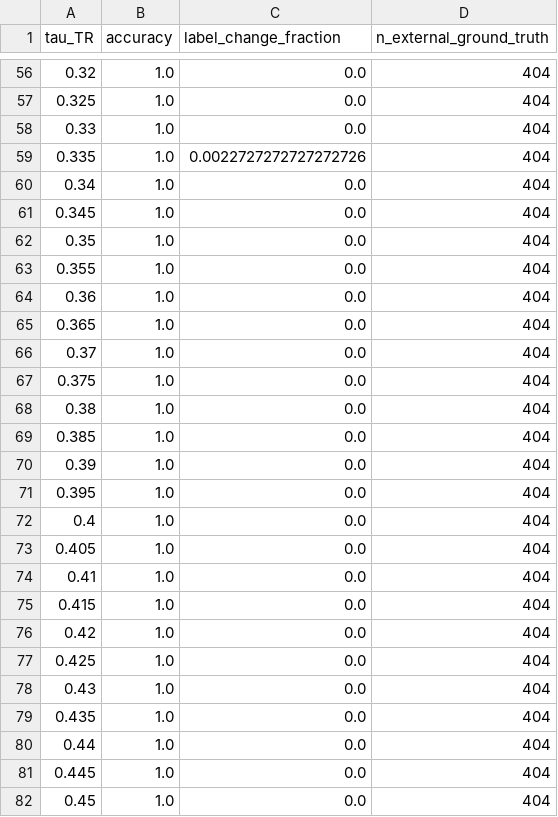
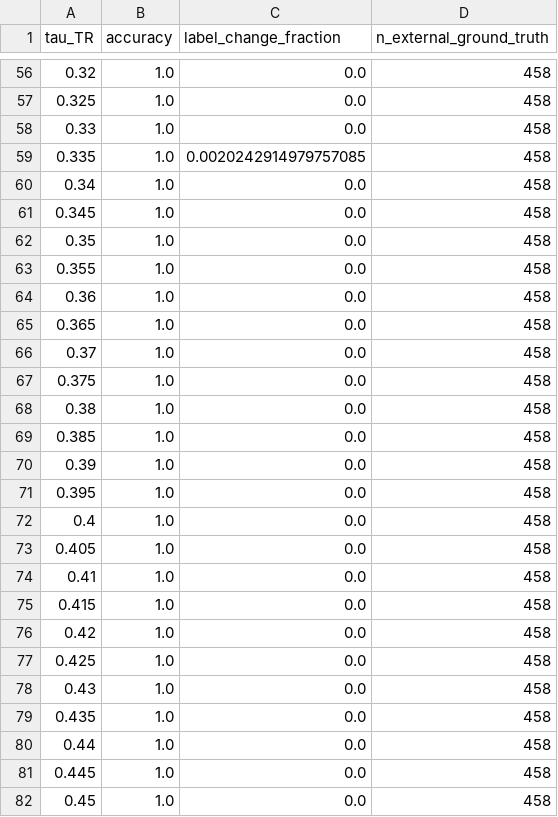
Before and after one commit to Chitiphat-Auvichien/scoring-functions, a CSV file: data/results/tau_sensitivity_sweep.csv, drawn as a sheet; only a part is shown, gaps mark what is left out; the diff covers the shown part only.

```diff
--- a/data/results/tau_sensitivity_sweep.csv
+++ b/data/results/tau_sensitivity_sweep.csv
@@ -56,27 +56,27 @@ tau_TR,accuracy,label_change_fraction,n_external_ground_truth
-0.32,1.0,0.0,404
-0.325,1.0,0.0,404
-0.33,1.0,0.0,404
-0.335,1.0,0.0022727272727272726,404
-0.34,1.0,0.0,404
-0.345,1.0,0.0,404
-0.35,1.0,0.0,404
-0.355,1.0,0.0,404
-0.36,1.0,0.0,404
-0.365,1.0,0.0,404
-0.37,1.0,0.0,404
-0.375,1.0,0.0,404
-0.38,1.0,0.0,404
-0.385,1.0,0.0,404
-0.39,1.0,0.0,404
-0.395,1.0,0.0,404
-0.4,1.0,0.0,404
-0.405,1.0,0.0,404
-0.41,1.0,0.0,404
-0.415,1.0,0.0,404
-0.42,1.0,0.0,404
-0.425,1.0,0.0,404
-0.43,1.0,0.0,404
-0.435,1.0,0.0,404
-0.44,1.0,0.0,404
-0.445,1.0,0.0,404
-0.45,1.0,0.0,404
+0.32,1.0,0.0,458
+0.325,1.0,0.0,458
+0.33,1.0,0.0,458
+0.335,1.0,0.0020242914979757085,458
+0.34,1.0,0.0,458
+0.345,1.0,0.0,458
+0.35,1.0,0.0,458
+0.355,1.0,0.0,458
+0.36,1.0,0.0,458
+0.365,1.0,0.0,458
+0.37,1.0,0.0,458
+0.375,1.0,0.0,458
+0.38,1.0,0.0,458
+0.385,1.0,0.0,458
+0.39,1.0,0.0,458
+0.395,1.0,0.0,458
+0.4,1.0,0.0,458
+0.405,1.0,0.0,458
+0.41,1.0,0.0,458
+0.415,1.0,0.0,458
+0.42,1.0,0.0,458
+0.425,1.0,0.0,458
+0.43,1.0,0.0,458
+0.435,1.0,0.0,458
+0.44,1.0,0.0,458
+0.445,1.0,0.0,458
+0.45,1.0,0.0,458
```
Also changed, not shown: 163 edited cells elsewhere in this file, 7 other files.
